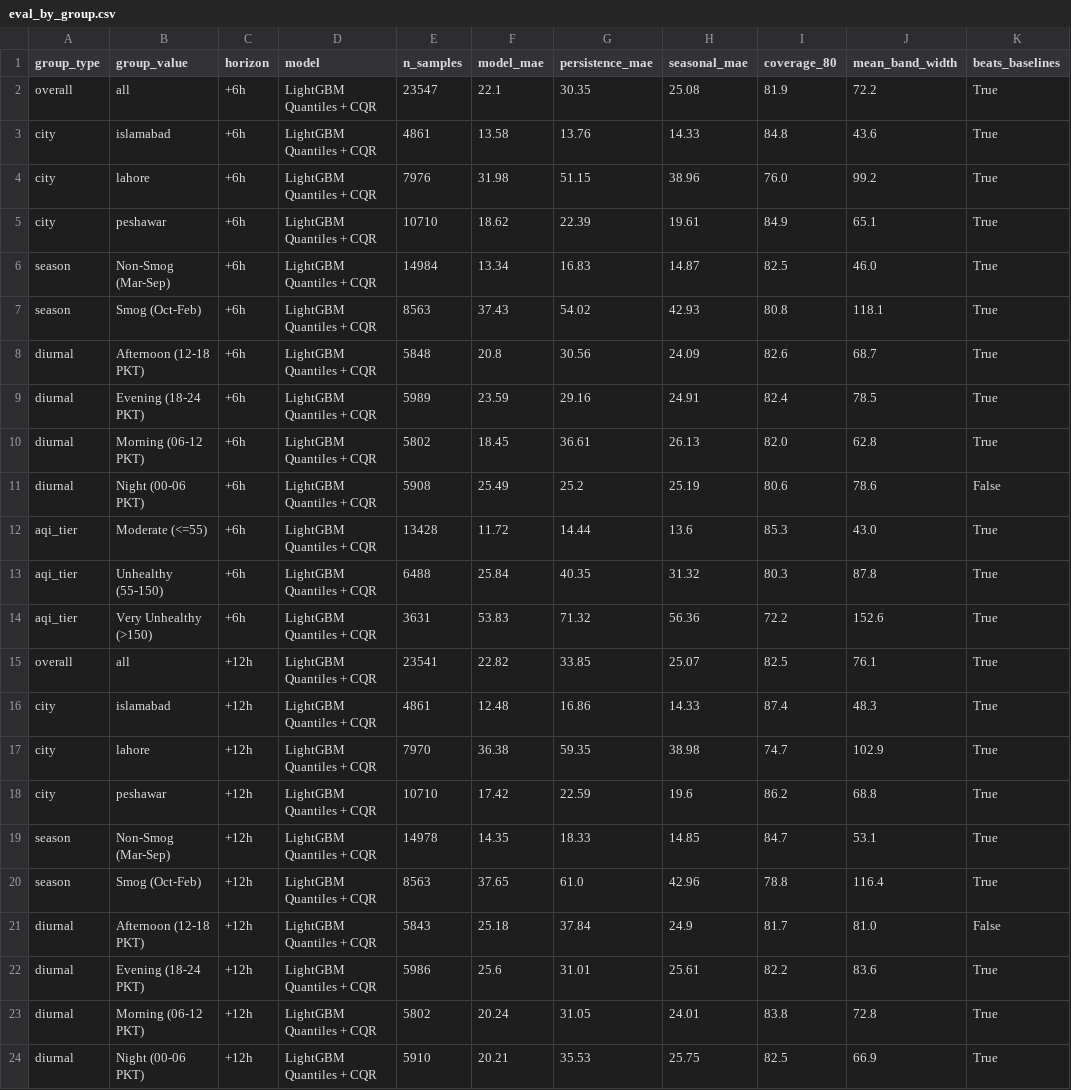
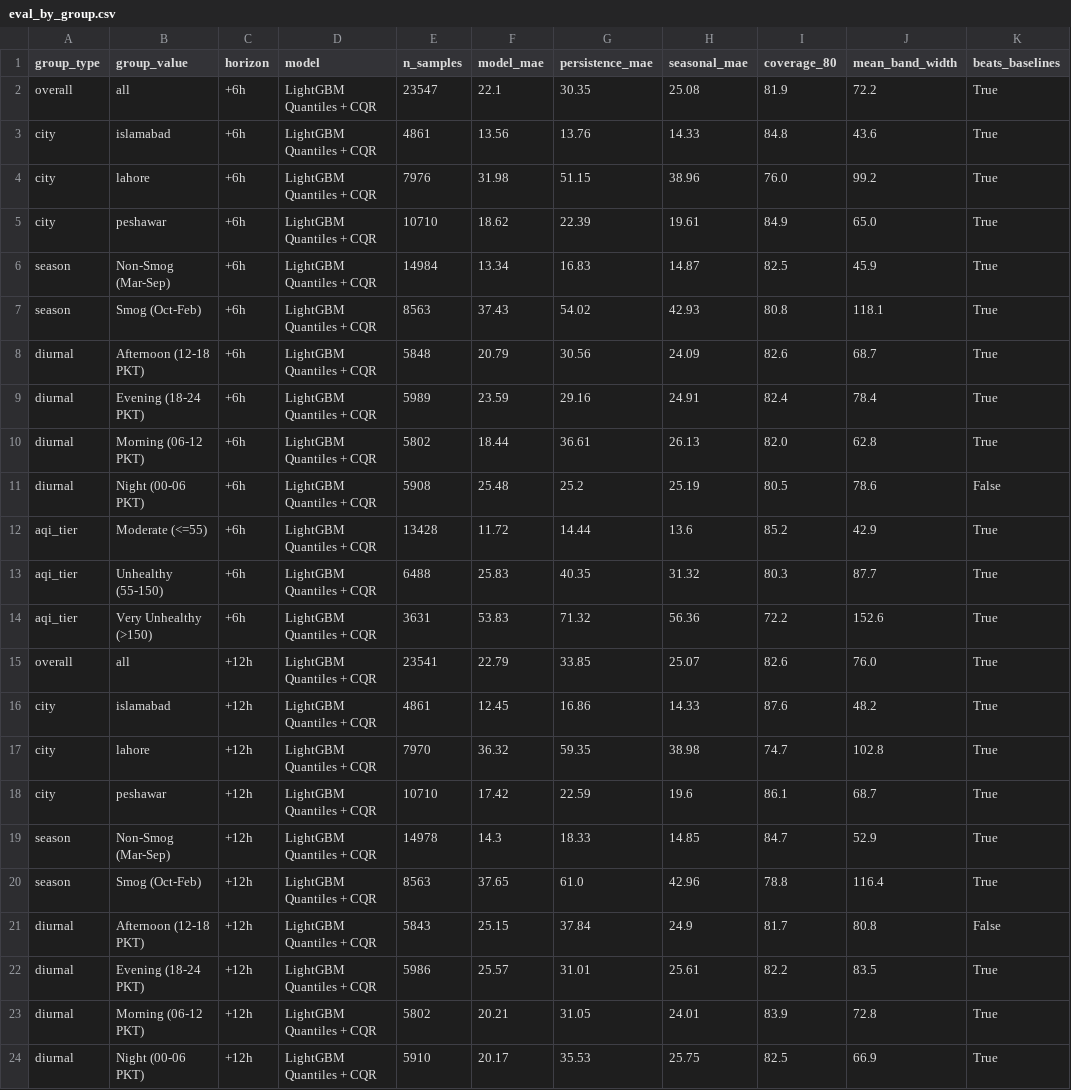
Before and after one commit to Abbas297/clean-air, a CSV file: state/eval_by_group.csv, drawn as a sheet; only a part is shown; the diff covers the shown part only.

```diff
--- a/state/eval_by_group.csv
+++ b/state/eval_by_group.csv
@@ -2,23 +2,23 @@ group_type,group_value,horizon,model,n_samples,model_mae,persistence_mae,seasona
 overall,all,+6h,LightGBM Quantiles + CQR,23547,22.1,30.35,25.08,81.9,72.2,True
-city,islamabad,+6h,LightGBM Quantiles + CQR,4861,13.58,13.76,14.33,84.8,43.6,True
+city,islamabad,+6h,LightGBM Quantiles + CQR,4861,13.56,13.76,14.33,84.8,43.6,True
 city,lahore,+6h,LightGBM Quantiles + CQR,7976,31.98,51.15,38.96,76.0,99.2,True
-city,peshawar,+6h,LightGBM Quantiles + CQR,10710,18.62,22.39,19.61,84.9,65.1,True
-season,Non-Smog (Mar-Sep),+6h,LightGBM Quantiles + CQR,14984,13.34,16.83,14.87,82.5,46.0,True
+city,peshawar,+6h,LightGBM Quantiles + CQR,10710,18.62,22.39,19.61,84.9,65.0,True
+season,Non-Smog (Mar-Sep),+6h,LightGBM Quantiles + CQR,14984,13.34,16.83,14.87,82.5,45.9,True
 season,Smog (Oct-Feb),+6h,LightGBM Quantiles + CQR,8563,37.43,54.02,42.93,80.8,118.1,True
-diurnal,Afternoon (12-18 PKT),+6h,LightGBM Quantiles + CQR,5848,20.8,30.56,24.09,82.6,68.7,True
-diurnal,Evening (18-24 PKT),+6h,LightGBM Quantiles + CQR,5989,23.59,29.16,24.91,82.4,78.5,True
-diurnal,Morning (06-12 PKT),+6h,LightGBM Quantiles + CQR,5802,18.45,36.61,26.13,82.0,62.8,True
-diurnal,Night (00-06 PKT),+6h,LightGBM Quantiles + CQR,5908,25.49,25.2,25.19,80.6,78.6,False
-aqi_tier,Moderate (<=55),+6h,LightGBM Quantiles + CQR,13428,11.72,14.44,13.6,85.3,43.0,True
-aqi_tier,Unhealthy (55-150),+6h,LightGBM Quantiles + CQR,6488,25.84,40.35,31.32,80.3,87.8,True
+diurnal,Afternoon (12-18 PKT),+6h,LightGBM Quantiles + CQR,5848,20.79,30.56,24.09,82.6,68.7,True
+diurnal,Evening (18-24 PKT),+6h,LightGBM Quantiles + CQR,5989,23.59,29.16,24.91,82.4,78.4,True
+diurnal,Morning (06-12 PKT),+6h,LightGBM Quantiles + CQR,5802,18.44,36.61,26.13,82.0,62.8,True
+diurnal,Night (00-06 PKT),+6h,LightGBM Quantiles + CQR,5908,25.48,25.2,25.19,80.5,78.6,False
+aqi_tier,Moderate (<=55),+6h,LightGBM Quantiles + CQR,13428,11.72,14.44,13.6,85.2,42.9,True
+aqi_tier,Unhealthy (55-150),+6h,LightGBM Quantiles + CQR,6488,25.83,40.35,31.32,80.3,87.7,True
 aqi_tier,Very Unhealthy (>150),+6h,LightGBM Quantiles + CQR,3631,53.83,71.32,56.36,72.2,152.6,True
-overall,all,+12h,LightGBM Quantiles + CQR,23541,22.82,33.85,25.07,82.5,76.1,True
-city,islamabad,+12h,LightGBM Quantiles + CQR,4861,12.48,16.86,14.33,87.4,48.3,True
-city,lahore,+12h,LightGBM Quantiles + CQR,7970,36.38,59.35,38.98,74.7,102.9,True
-city,peshawar,+12h,LightGBM Quantiles + CQR,10710,17.42,22.59,19.6,86.2,68.8,True
-season,Non-Smog (Mar-Sep),+12h,LightGBM Quantiles + CQR,14978,14.35,18.33,14.85,84.7,53.1,True
+overall,all,+12h,LightGBM Quantiles + CQR,23541,22.79,33.85,25.07,82.6,76.0,True
+city,islamabad,+12h,LightGBM Quantiles + CQR,4861,12.45,16.86,14.33,87.6,48.2,True
+city,lahore,+12h,LightGBM Quantiles + CQR,7970,36.32,59.35,38.98,74.7,102.8,True
+city,peshawar,+12h,LightGBM Quantiles + CQR,10710,17.42,22.59,19.6,86.1,68.7,True
+season,Non-Smog (Mar-Sep),+12h,LightGBM Quantiles + CQR,14978,14.3,18.33,14.85,84.7,52.9,True
 season,Smog (Oct-Feb),+12h,LightGBM Quantiles + CQR,8563,37.65,61.0,42.96,78.8,116.4,True
-diurnal,Afternoon (12-18 PKT),+12h,LightGBM Quantiles + CQR,5843,25.18,37.84,24.9,81.7,81.0,False
-diurnal,Evening (18-24 PKT),+12h,LightGBM Quantiles + CQR,5986,25.6,31.01,25.61,82.2,83.6,True
-diurnal,Morning (06-12 PKT),+12h,LightGBM Quantiles + CQR,5802,20.24,31.05,24.01,83.8,72.8,True
-diurnal,Night (00-06 PKT),+12h,LightGBM Quantiles + CQR,5910,20.21,35.53,25.75,82.5,66.9,True
+diurnal,Afternoon (12-18 PKT),+12h,LightGBM Quantiles + CQR,5843,25.15,37.84,24.9,81.7,80.8,False
+diurnal,Evening (18-24 PKT),+12h,LightGBM Quantiles + CQR,5986,25.57,31.01,25.61,82.2,83.5,True
+diurnal,Morning (06-12 PKT),+12h,LightGBM Quantiles + CQR,5802,20.21,31.05,24.01,83.9,72.8,True
+diurnal,Night (00-06 PKT),+12h,LightGBM Quantiles + CQR,5910,20.17,35.53,25.75,82.5,66.9,True
```
Also changed, not shown: 27 edited cells elsewhere in this file, data/manifest.csv, state/eval_summary.csv, 10 other files.
